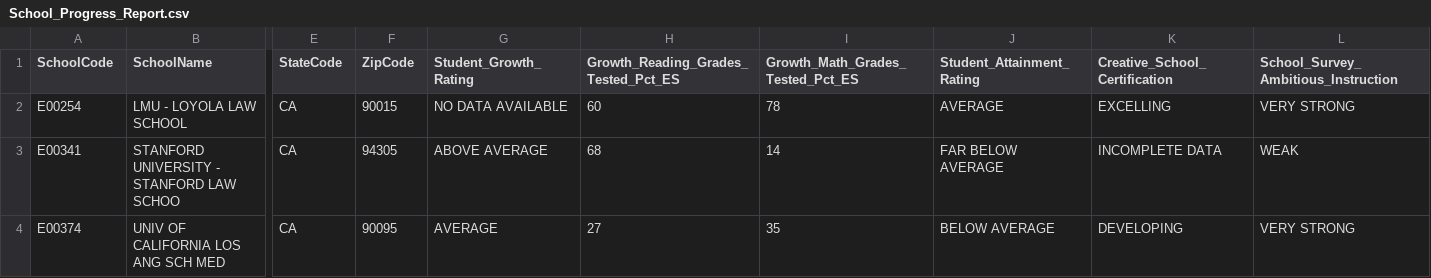
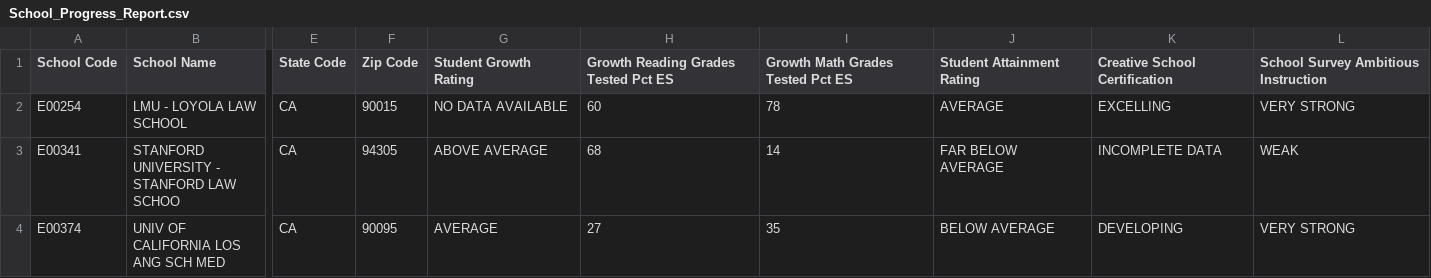
Before and after one commit to sudhindramanohar/Education_Dashboard, a CSV file: School_Progress_Report.csv, drawn as a sheet; only a part is shown, gaps mark what is left out; the diff covers the shown part only; the diff names each change by its address in the sheet, - before the commit and + after, or states it on an @@ line.

```diff
--- a/School_Progress_Report.csv
+++ b/School_Progress_Report.csv
-A1: SchoolCode
+A1: School Code
-B1: SchoolName
+B1: School Name
-E1: StateCode
+E1: State Code
-F1: ZipCode
+F1: Zip Code
-G1: Student_Growth_Rating
+G1: Student Growth Rating
-H1: Growth_Reading_Grades_Tested_Pct_ES
+H1: Growth Reading Grades Tested Pct ES
-I1: Growth_Math_Grades_Tested_Pct_ES
+I1: Growth Math Grades Tested Pct ES
-J1: Student_Attainment_Rating
+J1: Student Attainment Rating
-K1: Creative_School_Certification
+K1: Creative School Certification
-L1: School_Survey_Ambitious_Instruction
+L1: School Survey Ambitious Instruction
```
Also changed, not shown: 7 edited cells elsewhere in this file, Campus_Arrests.csv, Demographics.csv, 1 other file.
